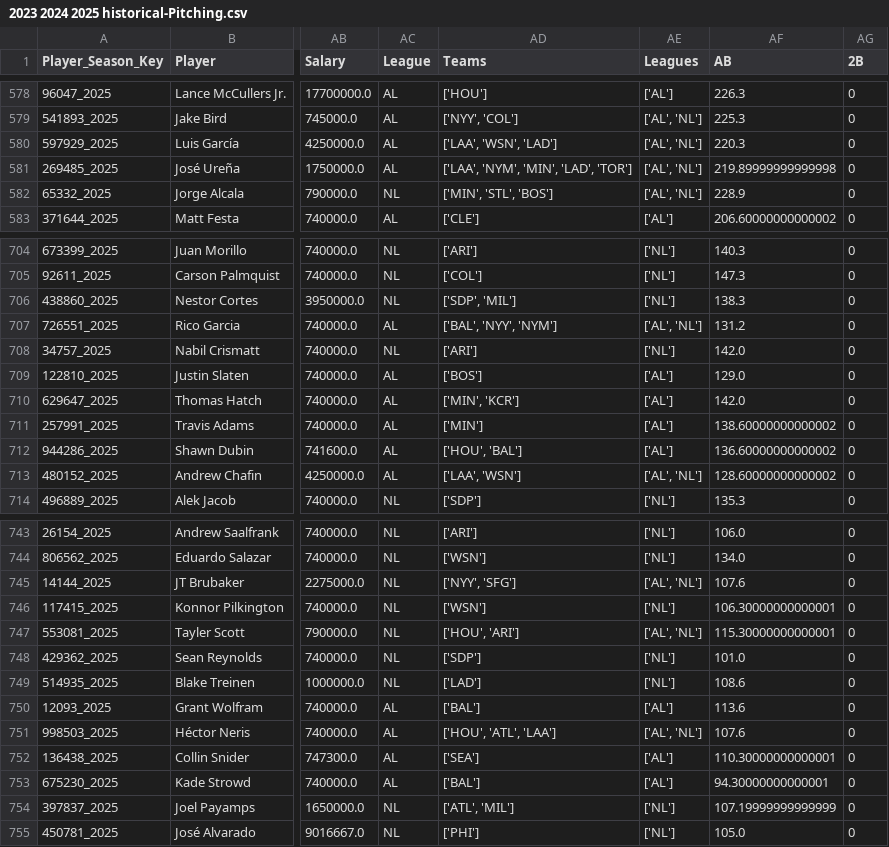
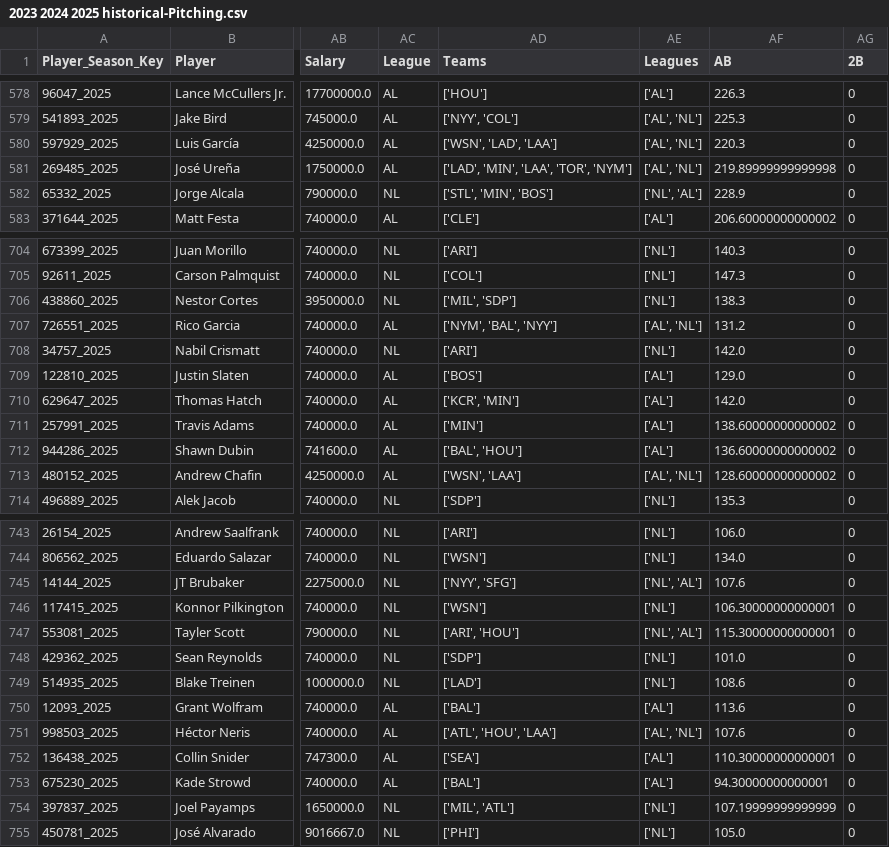
Before and after one commit to JimMaastricht5/baseballsim, a CSV file: 2023 2024 2025 historical-Pitching.csv, drawn as a sheet; only a part is shown, gaps mark what is left out; the diff covers the shown part only; the diff names each change by its address in the sheet, - before the commit and + after, or states it on an @@ line.

```diff
--- a/2023 2024 2025 historical-Pitching.csv
+++ b/2023 2024 2025 historical-Pitching.csv
-AD580 (Teams): ['LAA', 'WSN', 'LAD']
+AD580 (Teams): ['WSN', 'LAD', 'LAA']
-AD581 (Teams): ['LAA', 'NYM', 'MIN', 'LAD', 'TOR']
+AD581 (Teams): ['LAD', 'MIN', 'LAA', 'TOR', 'NYM']
-AD582 (Teams): ['MIN', 'STL', 'BOS']
+AD582 (Teams): ['STL', 'MIN', 'BOS']
-AE582 (Leagues): ['AL', 'NL']
+AE582 (Leagues): ['NL', 'AL']
-AD706 (Teams): ['SDP', 'MIL']
+AD706 (Teams): ['MIL', 'SDP']
-AD707 (Teams): ['BAL', 'NYY', 'NYM']
+AD707 (Teams): ['NYM', 'BAL', 'NYY']
-AD710 (Teams): ['MIN', 'KCR']
+AD710 (Teams): ['KCR', 'MIN']
-AD712 (Teams): ['HOU', 'BAL']
+AD712 (Teams): ['BAL', 'HOU']
-AD713 (Teams): ['LAA', 'WSN']
+AD713 (Teams): ['WSN', 'LAA']
-AE745 (Leagues): ['AL', 'NL']
+AE745 (Leagues): ['NL', 'AL']
-AD747 (Teams): ['HOU', 'ARI']
+AD747 (Teams): ['ARI', 'HOU']
-AE747 (Leagues): ['AL', 'NL']
+AE747 (Leagues): ['NL', 'AL']
-AD751 (Teams): ['HOU', 'ATL', 'LAA']
+AD751 (Teams): ['ATL', 'HOU', 'LAA']
-AD754 (Teams): ['ATL', 'MIL']
+AD754 (Teams): ['MIL', 'ATL']
```
Also changed, not shown: 142 edited cells elsewhere in this file, 2023 2024 2025 aggr-stats-pp-Batting.csv, 2023 2024 2025 aggr-stats-pp-Pitching.csv, 10 other files.
